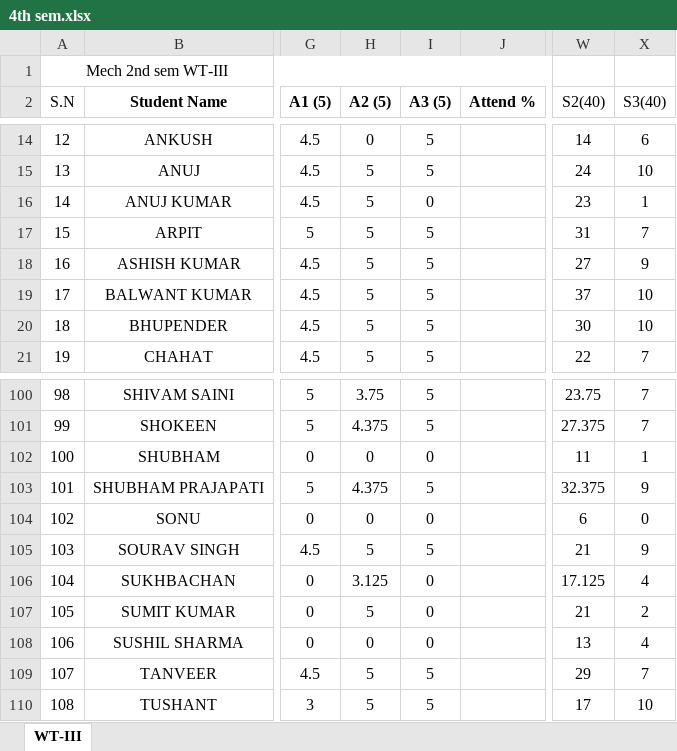
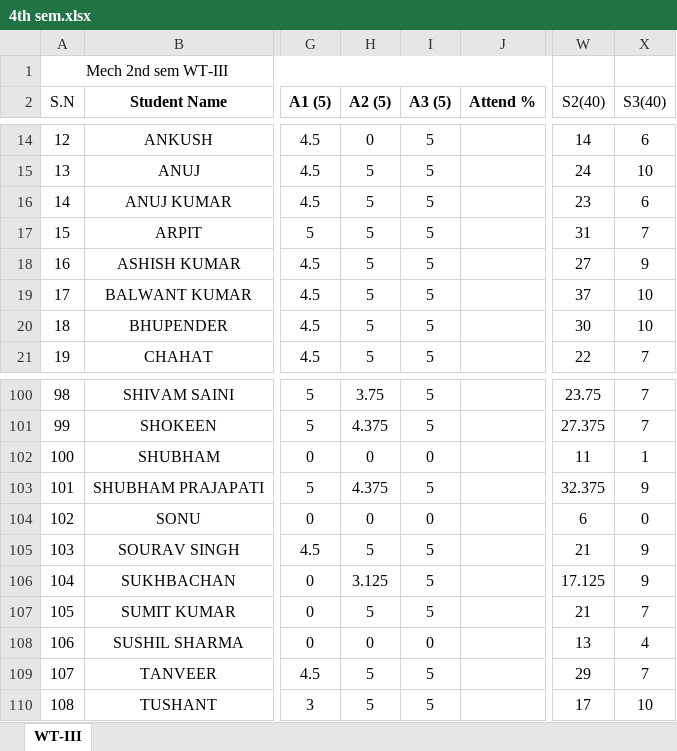
Before and after one commit to mechanicalcodingthunder/MechanicalCodingThunder.github.io, an Excel workbook: static/Upload/4th sem.xlsx, sheet WT-III, drawn as a sheet; only a part is shown, gaps mark what is left out; values as stored, in another font and other column widths than the file's, no borders; conditional formats not drawn; the diff names each change by its address in the sheet, - before the commit and + after, or states it on an @@ line.

```diff
--- a/static/Upload/4th sem.xlsx (sheet WT-III)
+++ b/static/Upload/4th sem.xlsx (sheet WT-III)
-I16 (A3 (5)): 0
+I16 (A3 (5)): 5
-X16 (S3(40)): 1
+X16 (S3(40)): 6
-I106:I107 (A3 (5)): 0
+I106:I107 (A3 (5)): 5
-X106 (S3(40)): 4
+X106 (S3(40)): 9
-X107 (S3(40)): 2
+X107 (S3(40)): 7
```
Also changed, not shown: static/Upload/2nd sem.xlsx.
